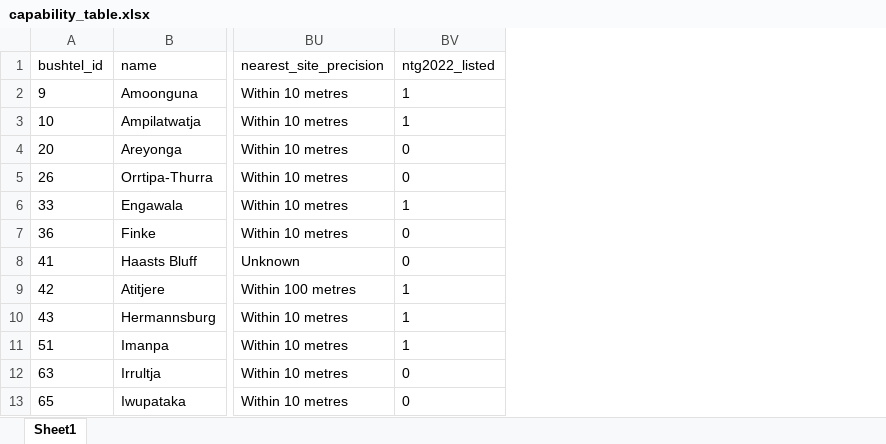
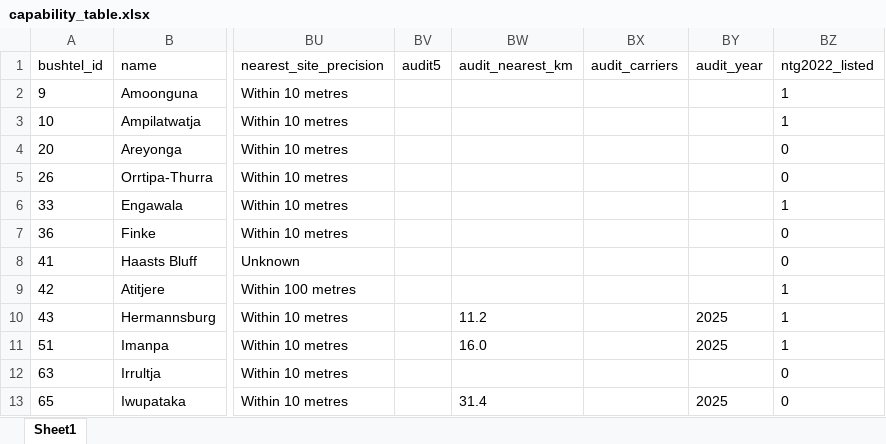
Before and after one commit to Estaed/CDU_IT_CODEFAIR_DATA_2026, an Excel workbook: data/out/capability_table.xlsx, sheet Sheet1, drawn as a sheet; only a part is shown, gaps mark what is left out; values as stored, in another font and other column widths than the file's, no borders; the diff names each change by its address in the sheet, - before the commit and + after, or states it on an @@ line.

Commit message:
Task-38 DONE: Audit non-alignment tiles as the fifth, measured publisher; transfer budgets as a distribution

```diff
--- a/data/out/capability_table.xlsx (sheet Sheet1)
+++ b/data/out/capability_table.xlsx (sheet Sheet1)
+column BV (audit5), empty
+column BW (audit_nearest_km), rows 10-13: 11.2 | 16.0 |  | 31.4
+column BX (audit_carriers), empty
+column BY (audit_year), rows 10-13: 2025 | 2025 |  | 2025
```
Also changed, not shown: 19 other files.
